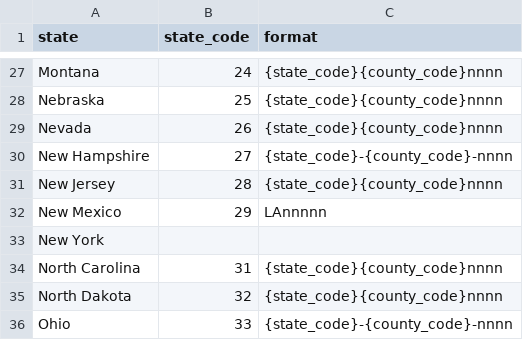
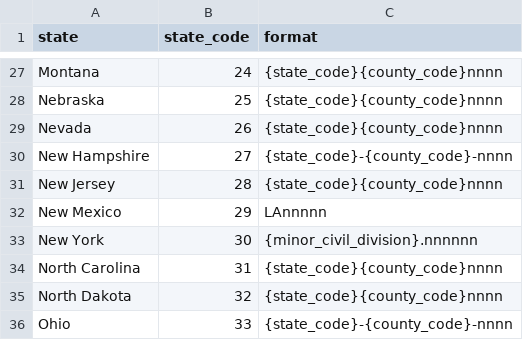
Before and after one commit to bocinsky/smithsonian, a CSV file: dev/smithsonian_states.csv, drawn as a sheet; only a part is shown, gaps mark what is left out.

Commit message:
new york minor civil divisions

```diff
--- a/dev/smithsonian_states.csv
+++ b/dev/smithsonian_states.csv
@@ -32,3 +32,3 @@ New Jersey,28,{state_code}{county_code}nnnn
 New Mexico,29,LAnnnnn
-New York,,
+New York,30,{minor_civil_division}.nnnnnn
 North Carolina,31,{state_code}{county_code}nnnn
```
Also changed, not shown: 3 other files.
